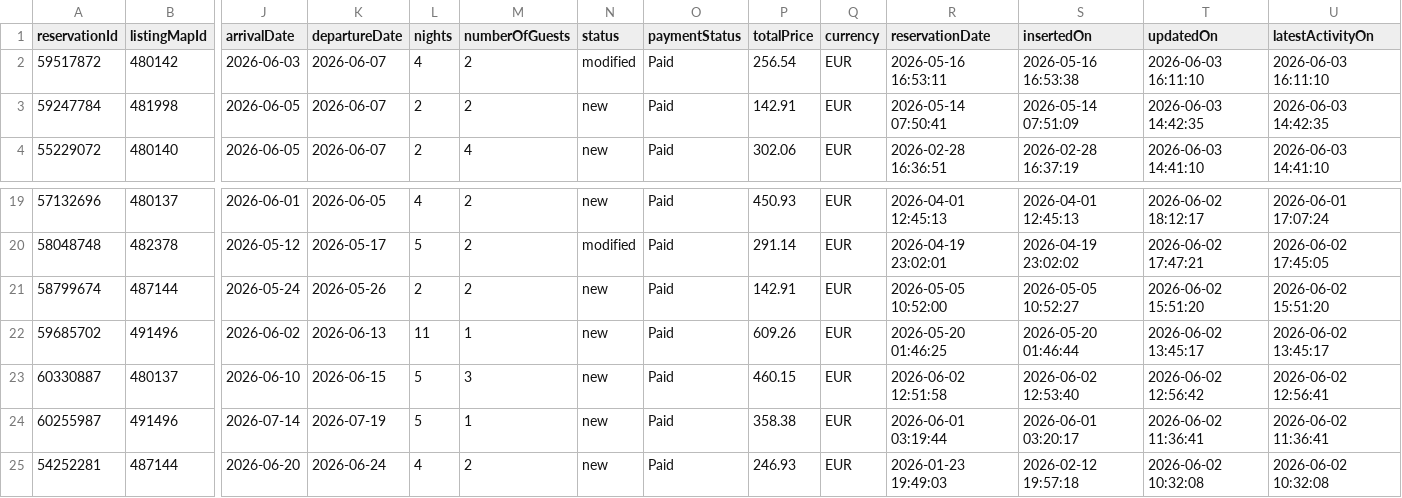
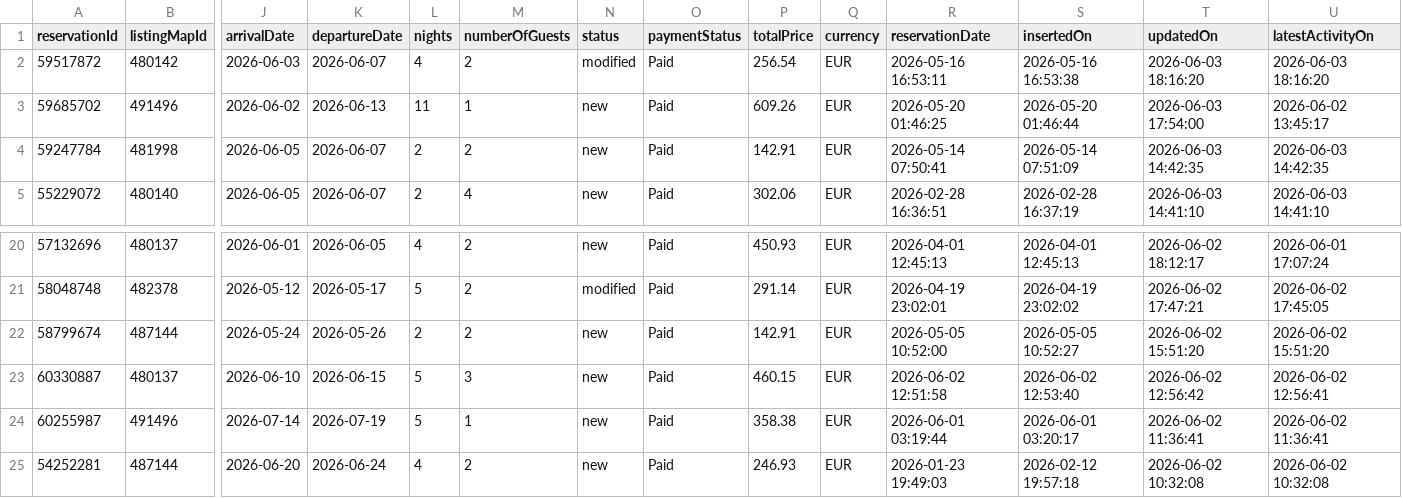
Before and after one commit to eschmitt27/hostaway-reporting, a TSV file: reservations_hostaway.tsv, drawn as a sheet; only a part is shown, gaps mark what is left out; removed rows and columns are numbered as before the commit, all else as after; rows hold the shown columns only; the diff names each change by its address in the sheet, - before the commit and + after, or states it on an @@ line.

```diff
--- a/reservations_hostaway.tsv
+++ b/reservations_hostaway.tsv
-T2 (updatedOn): 2026-06-03 16:11:10
+T2 (updatedOn): 2026-06-03 18:16:20
-U2 (latestActivityOn): 2026-06-03 16:11:10
+U2 (latestActivityOn): 2026-06-03 18:16:20
+row 3: 59685702 | 491496 | 2026-06-02 | 2026-06-13 | 11 | 1 | new | Paid | 609.26 | EUR | 2026-05-20 01:46:25 | 2026-05-20 01:46:44 | 2026-06-03 17:54:00 | 2026-06-02 13:45:17
-row 22: 59685702 | 491496 | 2026-06-02 | 2026-06-13 | 11 | 1 | new | Paid | 609.26 | EUR | 2026-05-20 01:46:25 | 2026-05-20 01:46:44 | 2026-06-02 13:45:17 | 2026-06-02 13:45:17
```
Also changed, not shown: hostaway_reporting_final.tsv, 1 other file.
